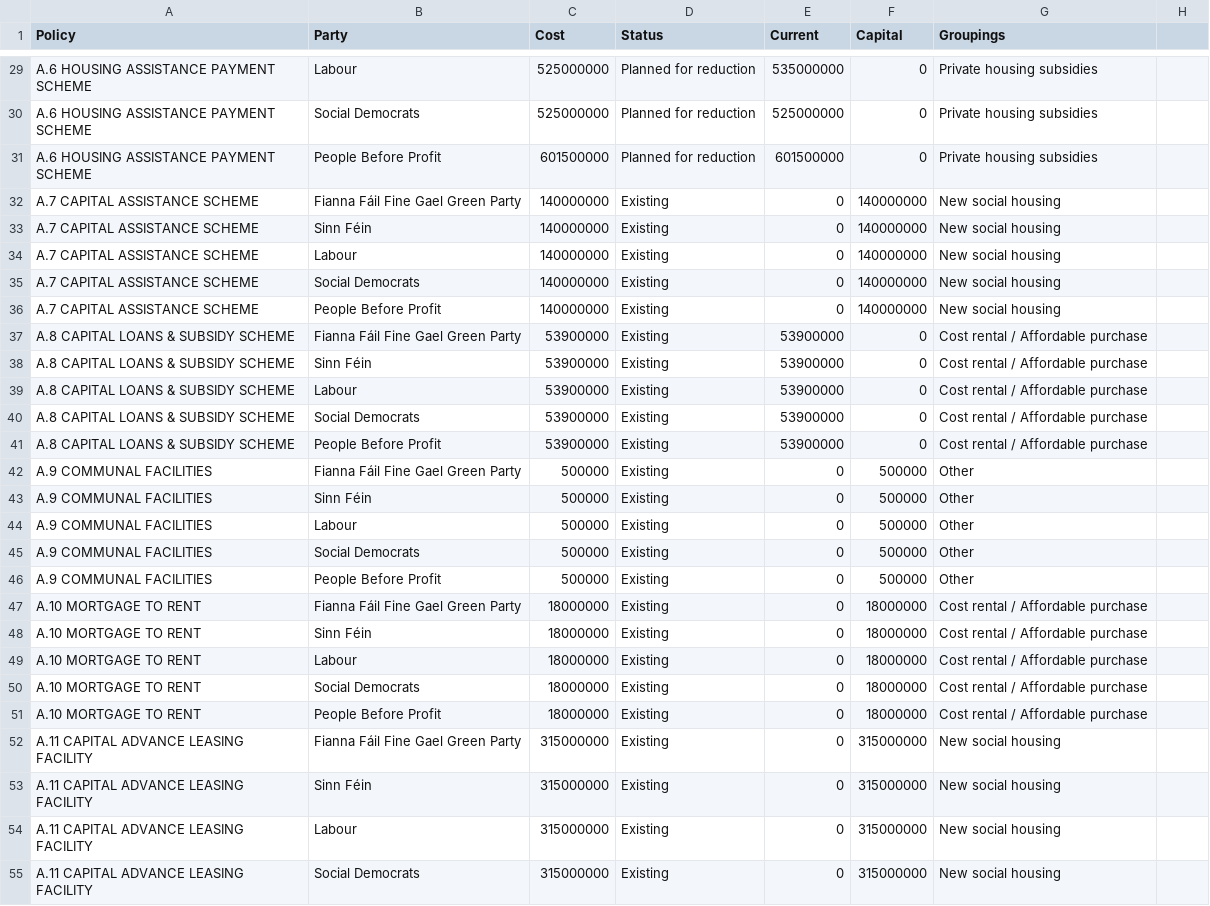
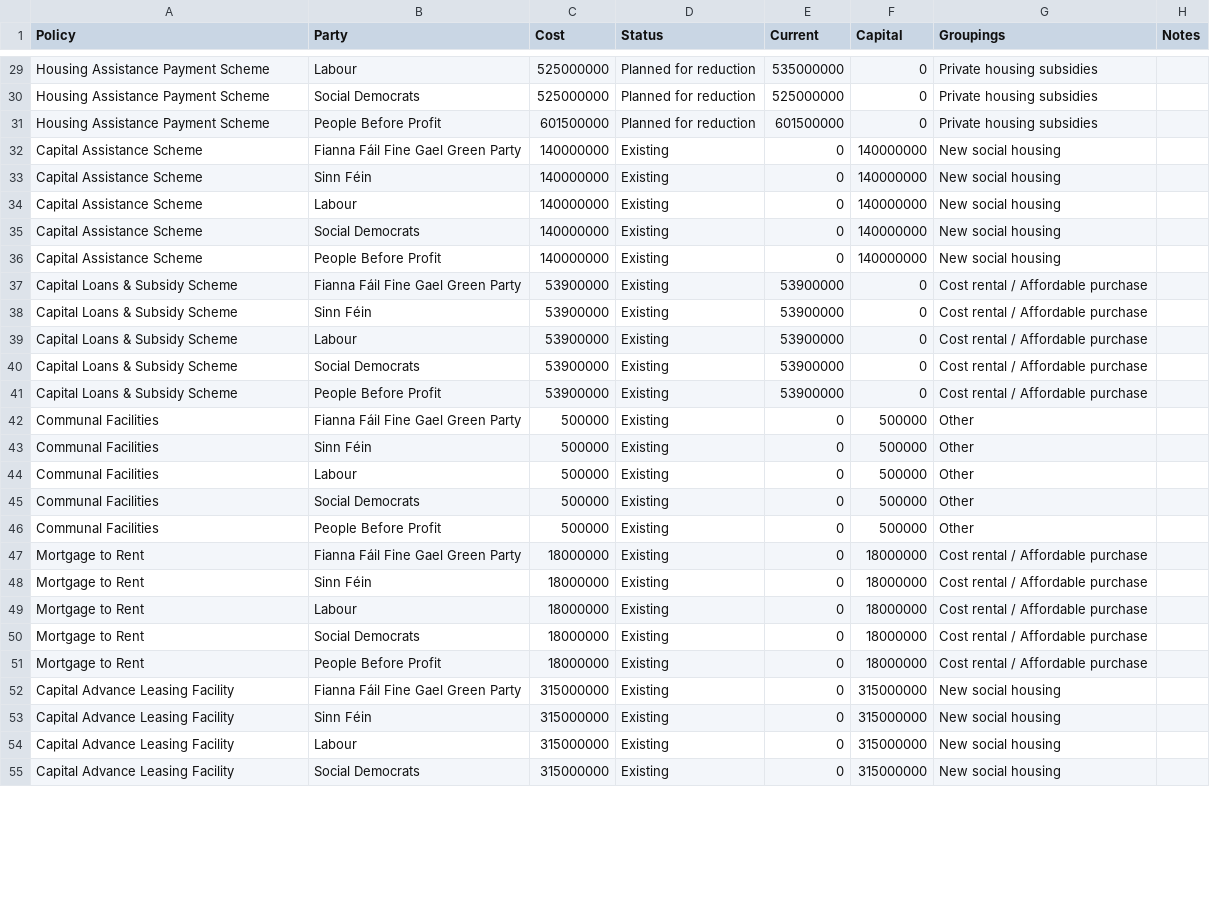
Before and after one commit to euanleith/Budgets, a CSV file: grouping_by_party.csv, drawn as a sheet; only a part is shown, gaps mark what is left out; the diff covers the shown part only; the diff names each change by its address in the sheet, - before the commit and + after, or states it on an @@ line.

Commit message:
fix - policy names
- currently policy names are of the form A.n POLICY NAME
- removed 'A.n' and removed capitalisation from names

```diff
--- a/grouping_by_party.csv
+++ b/grouping_by_party.csv
-H1: (empty)
+H1: Notes
-A29:A31 (Policy): A.6 HOUSING ASSISTANCE PAYMENT SCHEME
+A29:A31 (Policy): Housing Assistance Payment Scheme
-A32:A36 (Policy): A.7 CAPITAL ASSISTANCE SCHEME
+A32:A36 (Policy): Capital Assistance Scheme
-A37:A41 (Policy): A.8 CAPITAL LOANS & SUBSIDY SCHEME
+A37:A41 (Policy): Capital Loans & Subsidy Scheme
-A42:A46 (Policy): A.9 COMMUNAL FACILITIES
+A42:A46 (Policy): Communal Facilities
-A47:A51 (Policy): A.10 MORTGAGE TO RENT
+A47:A51 (Policy): Mortgage to Rent
-A52:A55 (Policy): A.11 CAPITAL ADVANCE LEASING FACILITY
+A52:A55 (Policy): Capital Advance Leasing Facility
```
Also changed, not shown: 153 edited cells elsewhere in this file, 1 other file.
